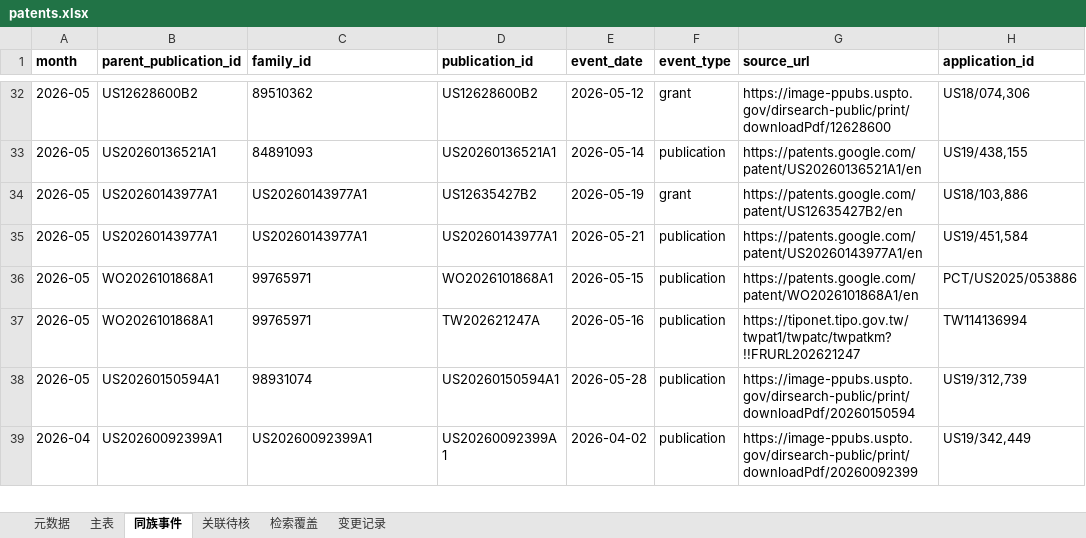
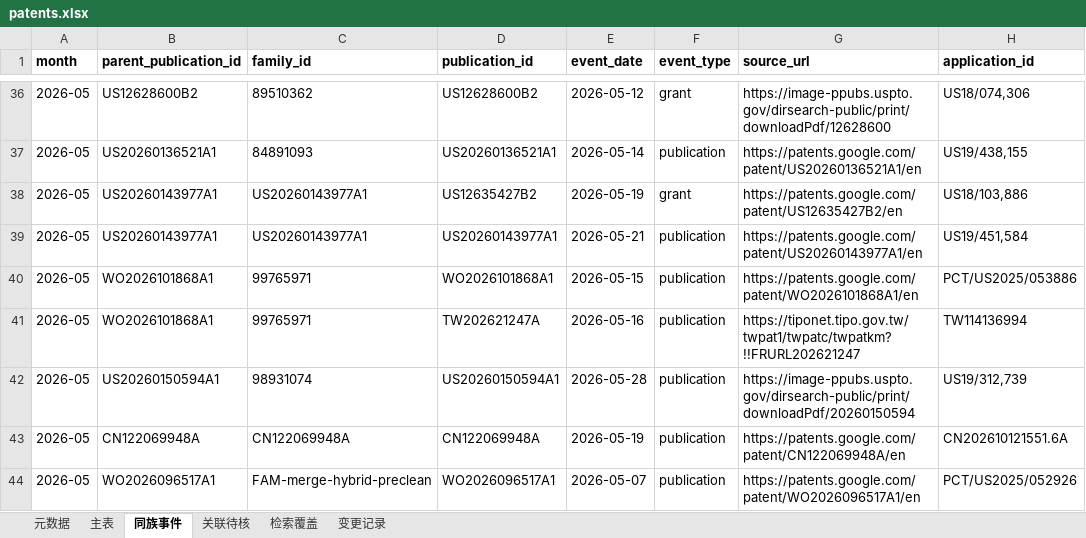
Before and after one commit to Chuqonu/epi-preclean-patent-monitor, an Excel workbook: ledger/patents.xlsx, sheet 同族事件, drawn as a sheet; only a part is shown, gaps mark what is left out; the shorter side is filled out with more unchanged rows; values as stored, in another font and other column widths than the file's, no borders; the diff covers the shown part only; the diff names each change by its address in the sheet, - before the commit and + after, or states it on an @@ line.

```diff
--- a/ledger/patents.xlsx (sheet 同族事件)
+++ b/ledger/patents.xlsx (sheet 同族事件)
+row 43: 2026-05 | CN122069948A | CN122069948A | CN122069948A | 2026-05-19 | publication | https://patents.google.com/patent/CN122069948A/en | CN202610121551.6A
+row 44: 2026-05 | WO2026096517A1 | FAM-merge-hybrid-preclean | WO2026096517A1 | 2026-05-07 | publication | https://patents.google.com/patent/WO2026096517A1/en | PCT/US2025/052926
```
Also changed, not shown: 9 added rows elsewhere in this sheet, sheet 主表, sheet 变更记录, sheet 关联待核, sheet 元数据, 6 other files.
